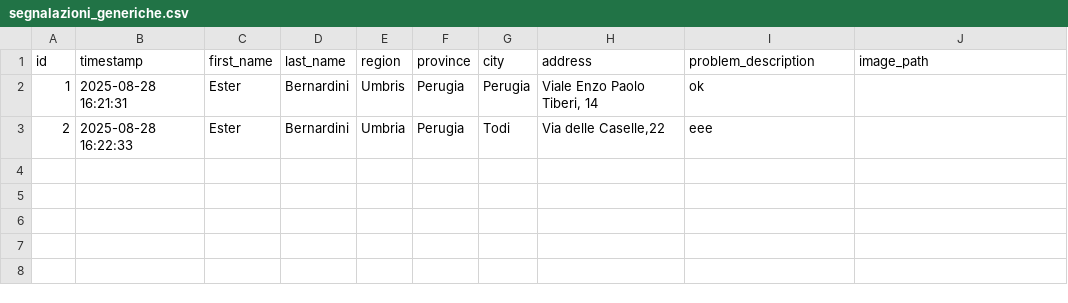
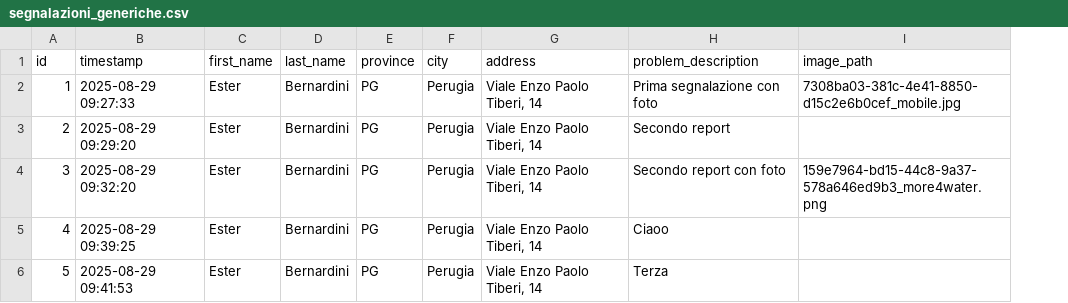
Before and after one commit to Ester24/more4water, a CSV file: GUI/segnalazioni_generiche.csv, drawn as a sheet; removed rows and columns are numbered as before the commit, all else as after; the diff names each change by its address in the sheet, - before the commit and + after, or states it on an @@ line.

Commit message:
Modifiche sui report

```diff
--- a/GUI/segnalazioni_generiche.csv
+++ b/GUI/segnalazioni_generiche.csv
-column E (region), rows 2-3: Umbris | Umbria
-B2 (timestamp): 2025-08-28 16:21:31
+B2 (timestamp): 2025-08-29 09:27:33
-E2:E3 (province): Perugia
+E2:E3 (province): PG
-H2 (problem_description): ok
+H2 (problem_description): Prima segnalazione con foto
-I2 (image_path): (empty)
+I2 (image_path): 7308ba03-381c-4e41-8850-d15c2e6b0cef_mobile.jpg
-B3 (timestamp): 2025-08-28 16:22:33
+B3 (timestamp): 2025-08-29 09:29:20
-F3 (city): Todi
+F3 (city): Perugia
-G3 (address): Via delle Caselle,22
+G3 (address): Viale Enzo Paolo Tiberi, 14
-H3 (problem_description): eee
+H3 (problem_description): Secondo report
+row 4: 3 | 2025-08-29 09:32:20 | Ester | Bernardini | PG | Perugia | Viale Enzo Paolo Tiberi, 14 | Secondo report con foto | 159e7964-bd15-44c8-9a37-578a646ed9b3_more4water.png
+row 5: 4 | 2025-08-29 09:39:25 | Ester | Bernardini | PG | Perugia | Viale Enzo Paolo Tiberi, 14 | Ciaoo
+row 6: 5 | 2025-08-29 09:41:53 | Ester | Bernardini | PG | Perugia | Viale Enzo Paolo Tiberi, 14 | Terza
```
Also changed, not shown: 7 other files.
